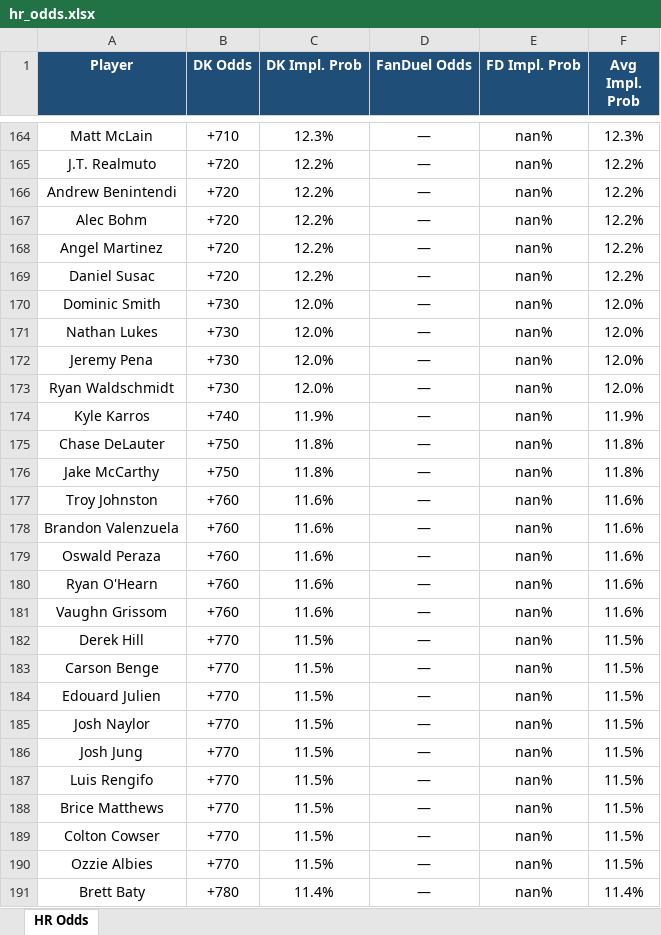
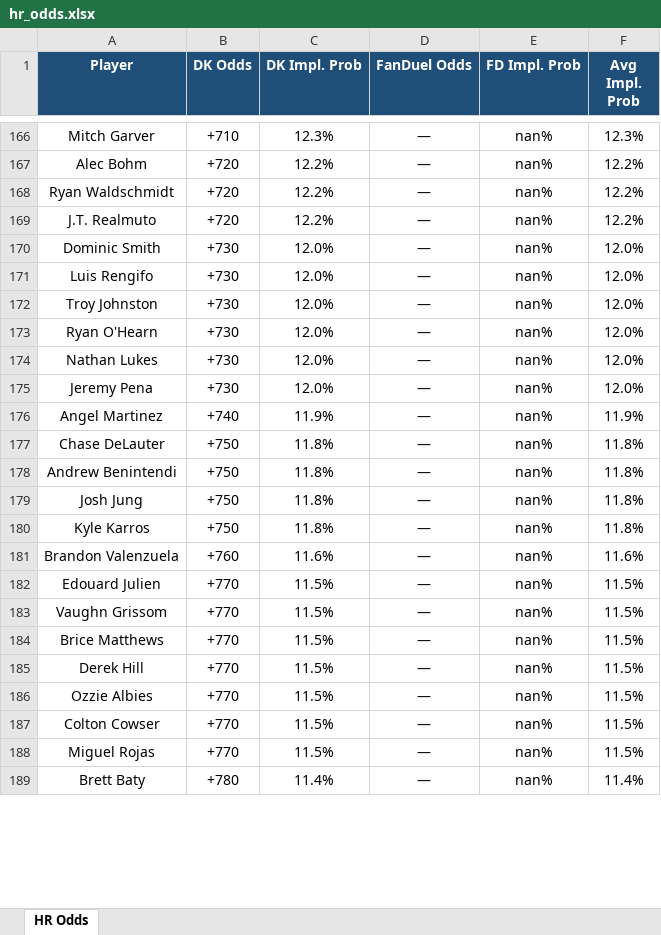
Before and after one commit to kornbergercharles-prog/HR-Odds-Scraper, an Excel workbook: hr_odds.xlsx, sheet HR Odds, drawn as a sheet; only a part is shown, gaps mark what is left out; values as stored, in another font and other column widths than the file's, no borders; removed rows and columns are numbered as before the commit, all else as after; the diff covers the shown part only; the diff names each change by its address in the sheet, - before the commit and + after, or states it on an @@ line.

```diff
--- a/hr_odds.xlsx (sheet HR Odds)
+++ b/hr_odds.xlsx (sheet HR Odds)
-A166 (Player): Matt McLain
+A166 (Player): Mitch Garver
+row 168: Ryan Waldschmidt | +720 | 12.2% | — | nan% | 12.2%
-row 166: Andrew Benintendi | +720 | 12.2% | — | nan% | 12.2%
-row 168: Angel Martinez | +720 | 12.2% | — | nan% | 12.2%
-row 169: Daniel Susac | +720 | 12.2% | — | nan% | 12.2%
+row 171: Luis Rengifo | +730 | 12.0% | — | nan% | 12.0%
+row 172: Troy Johnston | +730 | 12.0% | — | nan% | 12.0%
+row 173: Ryan O'Hearn | +730 | 12.0% | — | nan% | 12.0%
-row 173: Ryan Waldschmidt | +730 | 12.0% | — | nan% | 12.0%
-A176 (Player): Kyle Karros
+A176 (Player): Angel Martinez
+row 178: Andrew Benintendi | +750 | 11.8% | — | nan% | 11.8%
+row 179: Josh Jung | +750 | 11.8% | — | nan% | 11.8%
-A180 (Player): Jake McCarthy
+A180 (Player): Kyle Karros
-row 177: Troy Johnston | +760 | 11.6% | — | nan% | 11.6%
-row 179: Oswald Peraza | +760 | 11.6% | — | nan% | 11.6%
-row 180: Ryan O'Hearn | +760 | 11.6% | — | nan% | 11.6%
@@ row 184 moved to row 182: Edouard Julien @@
-B183 (DK Odds): +760
+B183 (DK Odds): +770
-C183 (DK Impl. Prob): 11.6%
+C183 (DK Impl. Prob): 11.5%
-F183 (Avg Impl. Prob): 11.6%
+F183 (Avg Impl. Prob): 11.5%
@@ row 188 moved to row 184: Brice Matthews @@
-row 183: Carson Benge | +770 | 11.5% | — | nan% | 11.5%
-row 185: Josh Naylor | +770 | 11.5% | — | nan% | 11.5%
-row 186: Josh Jung | +770 | 11.5% | — | nan% | 11.5%
-A186 (Player): Luis Rengifo
+A186 (Player): Ozzie Albies
-A188 (Player): Ozzie Albies
+A188 (Player): Miguel Rojas
```
Also changed, not shown: 71 added rows, 67 removed rows, 20 moved rows, 59 edited cells and cell formats elsewhere in this sheet, 2 other files.
